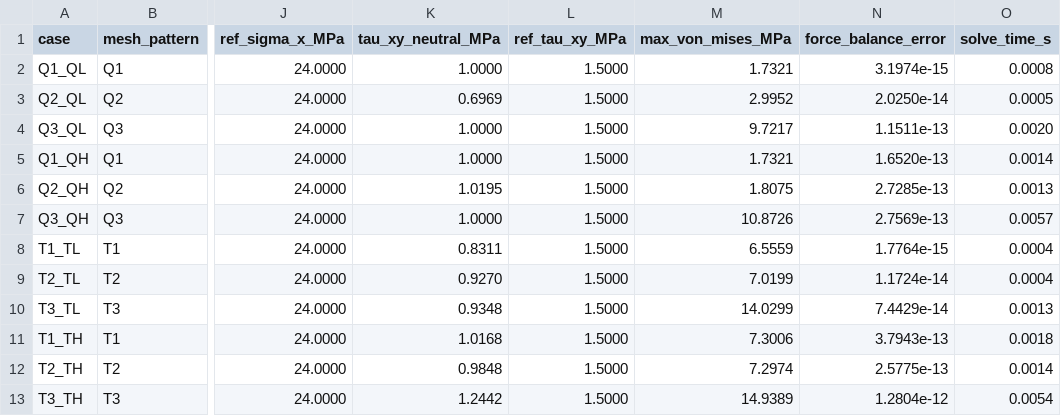
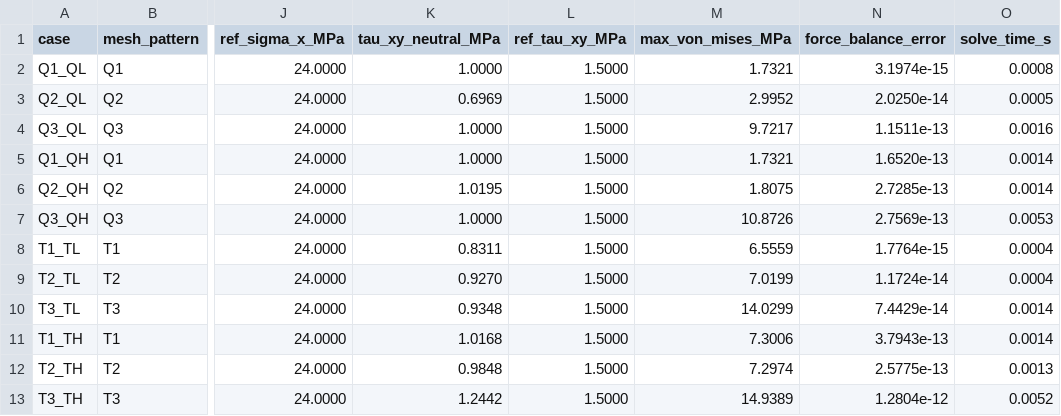
Before and after one commit to Mr-Kondo/practice_numerical_calculation, a CSV file: sec_02/2.1/2/outputs/comparison_metrics.csv, drawn as a sheet; only a part is shown, gaps mark what is left out; the diff names each change by its address in the sheet, - before the commit and + after, or states it on an @@ line.

Commit message:
件名 refactor: decouple FEM beam solver config and reorganize sec_01 documentation
本文

- sec_02 beam solver で hidden global 依存を解消し、設定値を明示的に引数で受け渡す構成へ変更
- analytical/stress profile の曖昧な変数名を整理し、型注釈を具体化
- 未使用コードと未使用設定を削除し、plot_case_fields を明示設定化
- comparison_metrics.csv の出力を手書き連結から csv writer ベースへ置換
- README から sec_01 固有の実行詳細を削除し、sec_01 ドキュメントへ内容を集約
- sec_01 の説明ドキュメントを追加・拡充し、実行コマンドと出力先を整理

```diff
--- a/sec_02/2.1/2/outputs/comparison_metrics.csv
+++ b/sec_02/2.1/2/outputs/comparison_metrics.csv
-O4 (solve_time_s): 0.0020
+O4 (solve_time_s): 0.0016
-O6 (solve_time_s): 0.0013
+O6 (solve_time_s): 0.0014
-O7 (solve_time_s): 0.0057
+O7 (solve_time_s): 0.0053
-O10 (solve_time_s): 0.0013
+O10 (solve_time_s): 0.0014
-O11 (solve_time_s): 0.0018
+O11 (solve_time_s): 0.0014
-O12 (solve_time_s): 0.0014
+O12 (solve_time_s): 0.0013
-O13 (solve_time_s): 0.0054
+O13 (solve_time_s): 0.0052
```
Also changed, not shown: 4 other files.
